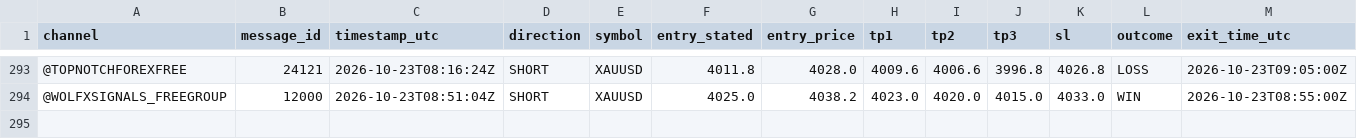
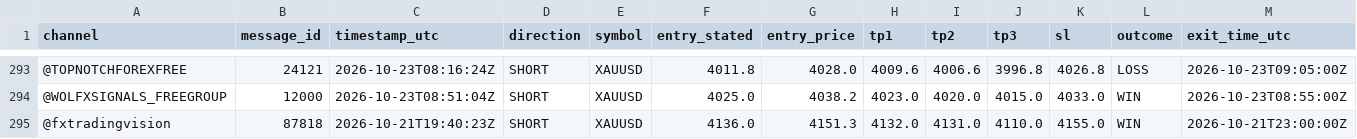
Before and after one commit to hallohallo2010-cmd/Signal-Backtesting-Ai-with-Telegram, a CSV file: scored.csv, drawn as a sheet; only a part is shown, gaps mark what is left out; rows hold the shown columns only; the diff names each change by its address in the sheet, - before the commit and + after, or states it on an @@ line.

```diff
--- a/scored.csv
+++ b/scored.csv
+row 295: @fxtradingvision | 87818 | 2026-10-21T19:40:23Z | SHORT | XAUUSD | 4136.0 | 4151.3 | 4132.0 | 4131.0 | 4110.0 | 4155.0 | WIN | 2026-10-21T23:00:00Z
```
Also changed, not shown: signals.csv.
